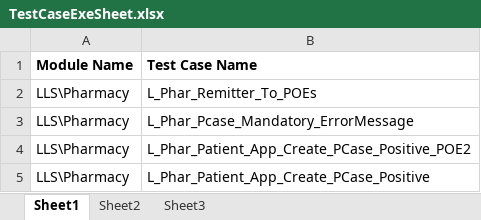
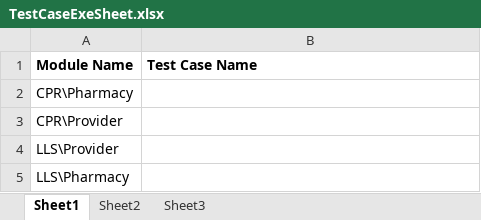
Before and after one commit to sbabupresidency1/fipsar_automation, an Excel workbook: QA/testcases/TestCaseExeSheet.xlsx, sheet Sheet1, drawn as a sheet; values as stored, in another font and other column widths than the file's, no borders; removed rows and columns are numbered as before the commit, all else as after; the diff names each change by its address in the sheet, - before the commit and + after, or states it on an @@ line.

```diff
--- a/QA/testcases/TestCaseExeSheet.xlsx (sheet Sheet1)
+++ b/QA/testcases/TestCaseExeSheet.xlsx (sheet Sheet1)
-row 2: LLS\Pharmacy | L_Phar_Remitter_To_POEs
-row 3: LLS\Pharmacy | L_Phar_Pcase_Mandatory_ErrorMessage
-row 4: LLS\Pharmacy | L_Phar_Patient_App_Create_PCase_Positive_POE2
+row 2: CPR\Pharmacy
+row 3: CPR\Provider
+row 4: LLS\Provider
-B5 (Test Case Name): L_Phar_Patient_App_Create_PCase_Positive
+B5 (Test Case Name): (empty)
```
Also changed, not shown: 1 other file.
